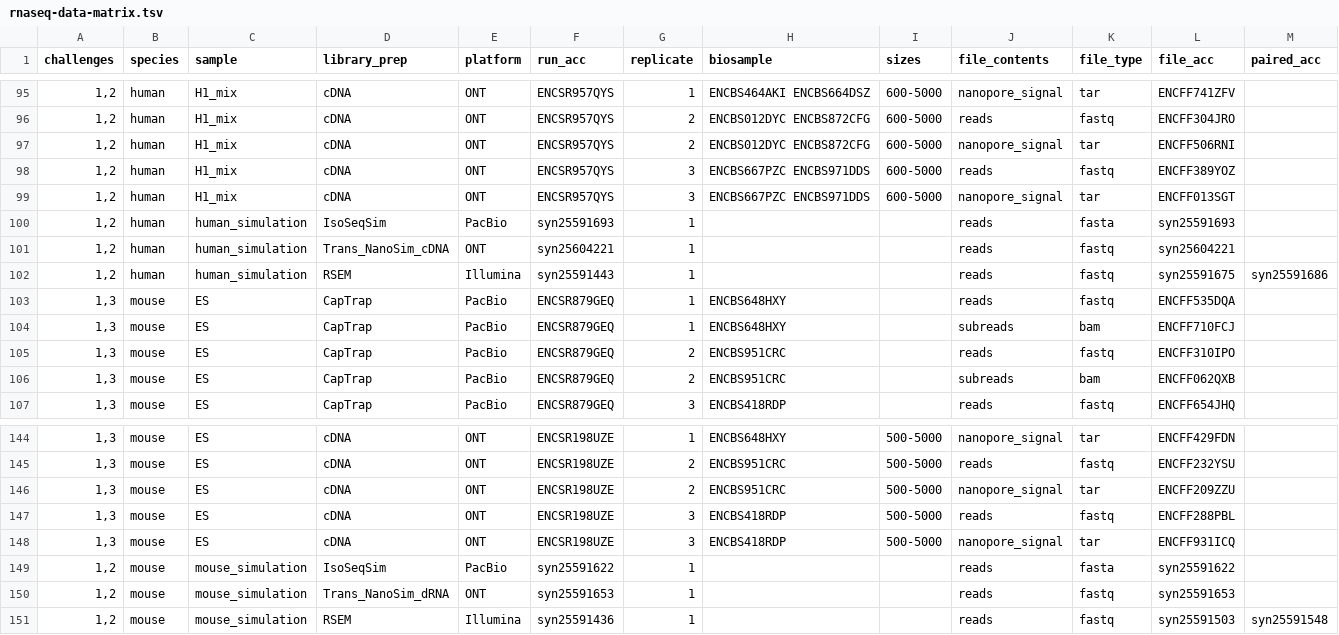
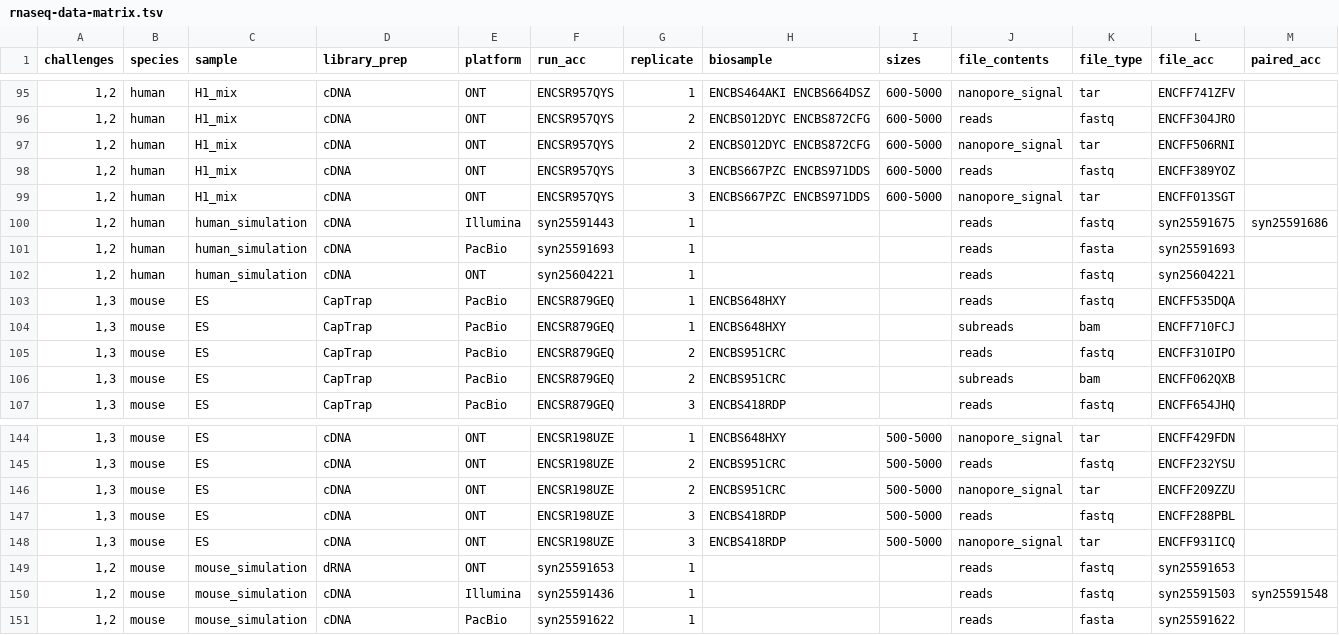
Before and after one commit to LRGASP/lrgasp-submissions, a TSV file: docs/rnaseq-data-matrix.tsv, drawn as a sheet; only a part is shown, gaps mark what is left out; removed rows and columns are numbered as before the commit, all else as after; rows hold the shown columns only; the diff names each change by its address in the sheet, - before the commit and + after, or states it on an @@ line.

Commit message:
changed special-case library preps for simulated data to use standard symbols

```diff
--- a/docs/rnaseq-data-matrix.tsv
+++ b/docs/rnaseq-data-matrix.tsv
+row 100: 1,2 | human | human_simulation | cDNA | Illumina | syn25591443 | 1 |  |  | reads | fastq | syn25591675 | syn25591686
-D101 (library_prep): IsoSeqSim
+D101 (library_prep): cDNA
-D102 (library_prep): Trans_NanoSim_cDNA
+D102 (library_prep): cDNA
-row 102: 1,2 | human | human_simulation | RSEM | Illumina | syn25591443 | 1 |  |  | reads | fastq | syn25591675 | syn25591686
-row 149: 1,2 | mouse | mouse_simulation | IsoSeqSim | PacBio | syn25591622 | 1 |  |  | reads | fasta | syn25591622
-D149 (library_prep): Trans_NanoSim_dRNA
+D149 (library_prep): dRNA
-D150 (library_prep): RSEM
+D150 (library_prep): cDNA
+row 151: 1,2 | mouse | mouse_simulation | cDNA | PacBio | syn25591622 | 1 |  |  | reads | fasta | syn25591622
```
Also changed, not shown: 3 other files.
